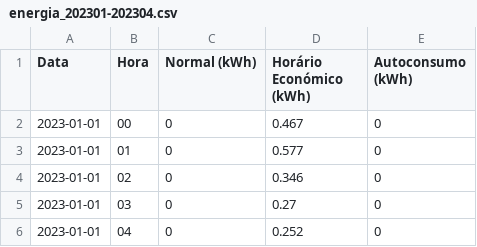
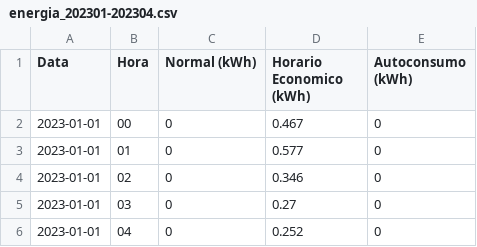
Before and after one commit to simaobarroso/tp-daa, a CSV file: competicao/energia_202301-202304.csv, drawn as a sheet; only a part is shown; the diff names each change by its address in the sheet, - before the commit and + after, or states it on an @@ line.

```diff
--- a/competicao/energia_202301-202304.csv
+++ b/competicao/energia_202301-202304.csv
-D1: Horário Económico (kWh)
+D1: Horario Economico (kWh)
```
Also changed, not shown: 1 other file.
